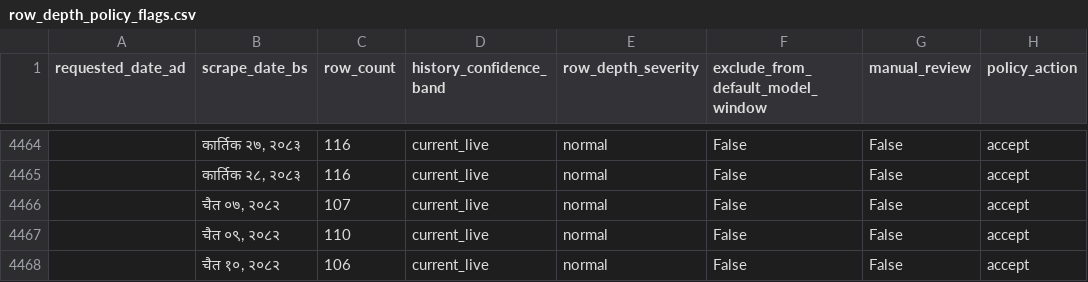
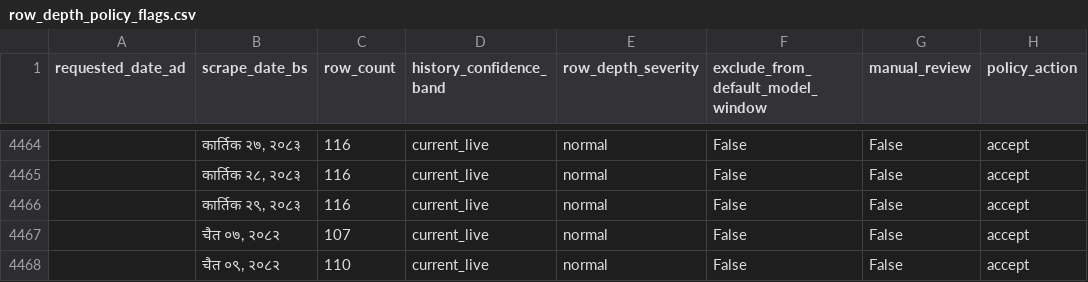
Before and after one commit to GaneshPokharel-tech/kalimati-saathi, a CSV file: data/processed/row_depth_policy_flags.csv, drawn as a sheet; only a part is shown, gaps mark what is left out; the shorter side is filled out with more unchanged rows.

```diff
--- a/data/processed/row_depth_policy_flags.csv
+++ b/data/processed/row_depth_policy_flags.csv
@@ -4465,2 +4465,3 @@
 ,"कार्तिक २८, २०८३",116,current_live,normal,False,False,accept
+,"कार्तिक २९, २०८३",116,current_live,normal,False,False,accept
 ,"चैत ०७, २०८२",107,current_live,normal,False,False,accept
```
Also changed, not shown: data/processed/commodity_name_counts.csv, data/processed/commodity_normalization_fuzzy_pairs.csv, 9 other files.
